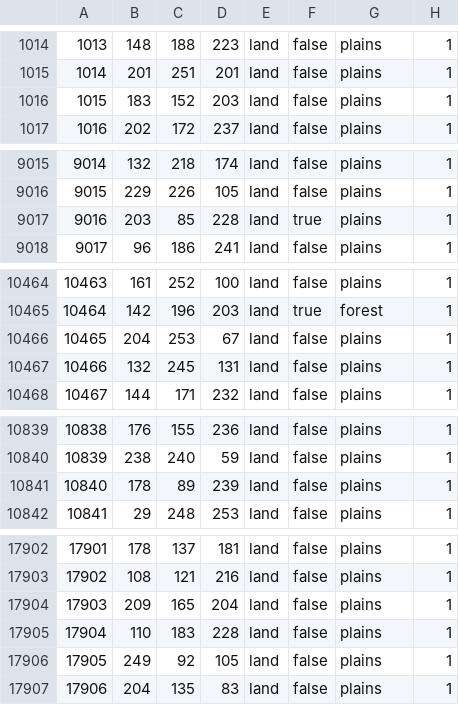
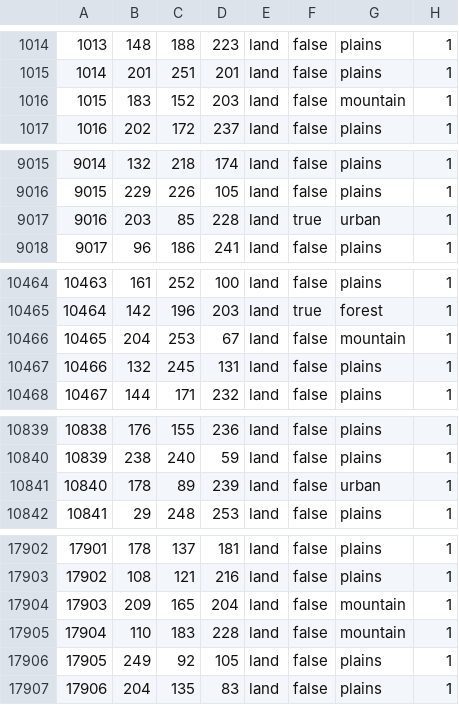
Before and after one commit to ZloteusZlej/LaHLredux2, a CSV file: map/definition.csv, drawn as a sheet; only a part is shown, gaps mark what is left out; the diff covers the shown part only.

Commit message:
scotland relief (1/4)

```diff
--- a/map/definition.csv
+++ b/map/definition.csv
@@ -1015,3 +1015,3 @@
 1014;201;251;201;land;false;plains;1
-1015;183;152;203;land;false;plains;1
+1015;183;152;203;land;false;mountain;1
 1016;202;172;237;land;false;plains;1
@@ -9016,3 +9016,3 @@
 9015;229;226;105;land;false;plains;1
-9016;203;85;228;land;true;plains;1
+9016;203;85;228;land;true;urban;1
 9017;96;186;241;land;false;plains;1
@@ -10465,3 +10465,3 @@
 10464;142;196;203;land;true;forest;1
-10465;204;253;67;land;false;plains;1
+10465;204;253;67;land;false;mountain;1
 10466;132;245;131;land;false;plains;1
@@ -10840,3 +10840,3 @@
 10839;238;240;59;land;false;plains;1
-10840;178;89;239;land;false;plains;1
+10840;178;89;239;land;false;urban;1
 10841;29;248;253;land;false;plains;1
@@ -17903,4 +17903,4 @@
 17902;108;121;216;land;false;plains;1
-17903;209;165;204;land;false;plains;1
-17904;110;183;228;land;false;plains;1
+17903;209;165;204;land;false;mountain;1
+17904;110;183;228;land;false;mountain;1
 17905;249;92;105;land;false;plains;1
```
Also changed, not shown: 1 edited cell elsewhere in this file.
